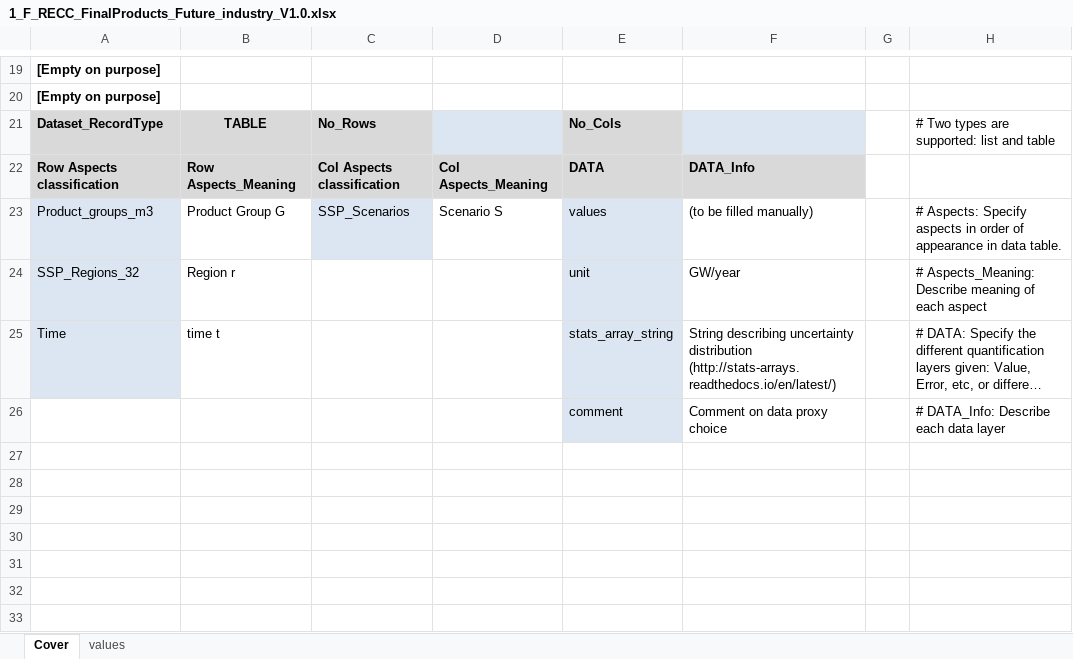
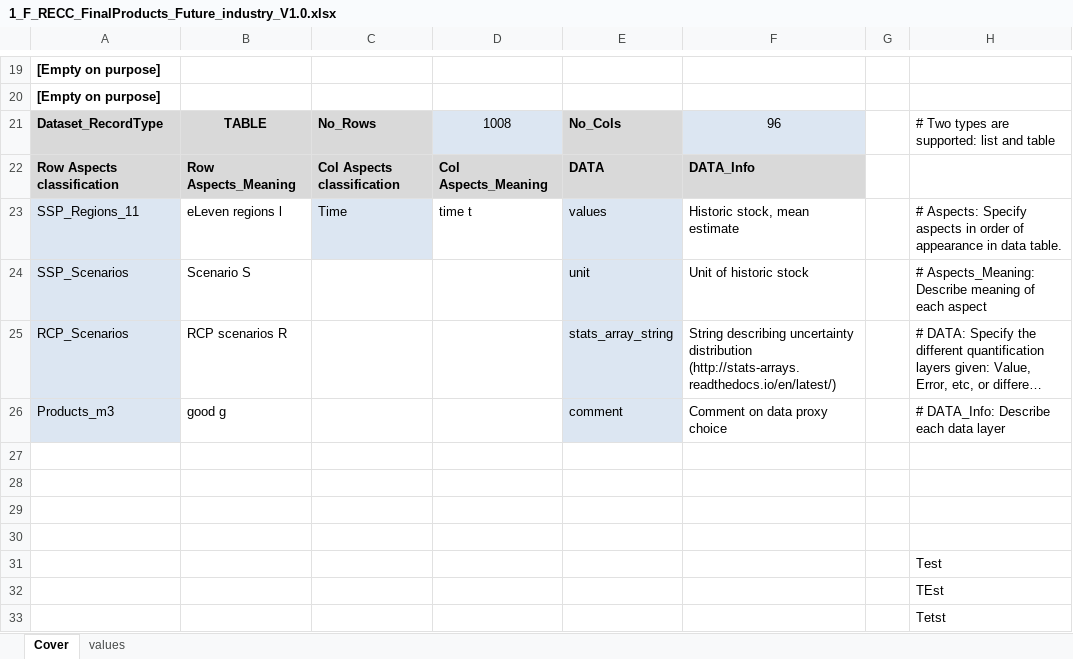
Before and after one commit to SteffiKlose/ODYM-RECC-Cu, an Excel workbook: Data/1_F_RECC_FinalProducts_Future_industry_V1.0.xlsx, sheet Cover, drawn as a sheet; only a part is shown, gaps mark what is left out; long unchanged cells end in …; values as stored, in another font and other column widths than the file's, no borders; removed rows and columns are numbered as before the commit, all else as after; the diff names each change by its address in the sheet, - before the commit and + after, or states it on an @@ line.

```diff
--- a/Data/1_F_RECC_FinalProducts_Future_industry_V1.0.xlsx (sheet Cover)
+++ b/Data/1_F_RECC_FinalProducts_Future_industry_V1.0.xlsx (sheet Cover)
-D21: (empty)
+D21: 1008
-F21: (empty)
+F21: 96
-row 23: Product_groups_m3 | Product Group G | SSP_Scenarios | Scenario S | values | (to be filled manually) |  | # Aspects: Specify aspects in order of appearance in data table.
+row 23: SSP_Regions_11 | eLeven regions l | Time | time t | values | Historic stock, mean estimate |  | # Aspects: Specify aspects in order of appearance in data table.
-A24: SSP_Regions_32
+A24: SSP_Scenarios
-B24: Region r
+B24: Scenario S
-F24: GW/year
+F24: Unit of historic stock
-A25: Time
+A25: RCP_Scenarios
-B25: time t
+B25: RCP scenarios R
-A26: (empty)
+A26: Products_m3
-A26 fill: none
+A26 fill: #DCE6F2
-B26: (empty)
+B26: good g
+row 27: (empty)
+row 28: (empty)
+row 29: (empty)
+row 30: (empty)
+row 31:  |  |  |  |  |  |  | Test
+row 32:  |  |  |  |  |  |  | TEst
+row 33:  |  |  |  |  |  |  | Tetst
```
Also changed, not shown: sheet values, RECC_Config_V2_0.xlsx, 3 other files.
